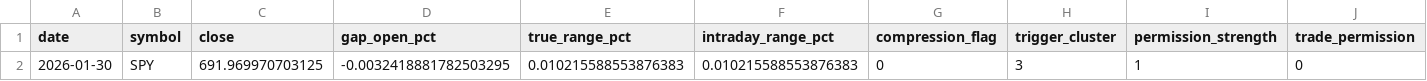
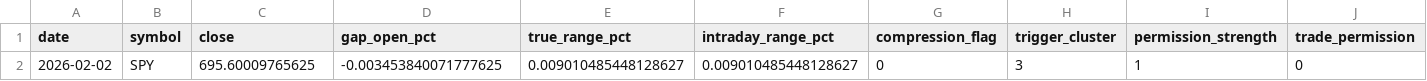
Before and after one commit to kvandre12-commits/SharpEdge-System, a CSV file: outputs/latest_signal.csv, drawn as a sheet; only a part is shown; the diff names each change by its address in the sheet, - before the commit and + after, or states it on an @@ line.

```diff
--- a/outputs/latest_signal.csv
+++ b/outputs/latest_signal.csv
-A2 (date): 2026-01-30
+A2 (date): 2026-02-02
-C2 (close): 691.969970703125
+C2 (close): 695.60009765625
-D2 (gap_open_pct): -0.0032418881782503295
+D2 (gap_open_pct): -0.003453840071777625
-E2 (true_range_pct): 0.010215588553876383
+E2 (true_range_pct): 0.009010485448128627
-F2 (intraday_range_pct): 0.010215588553876383
+F2 (intraday_range_pct): 0.009010485448128627
```
Also changed, not shown: outputs/spy_features_daily.csv, outputs/spy_finra_ats_weekly.csv, 3 other files.
